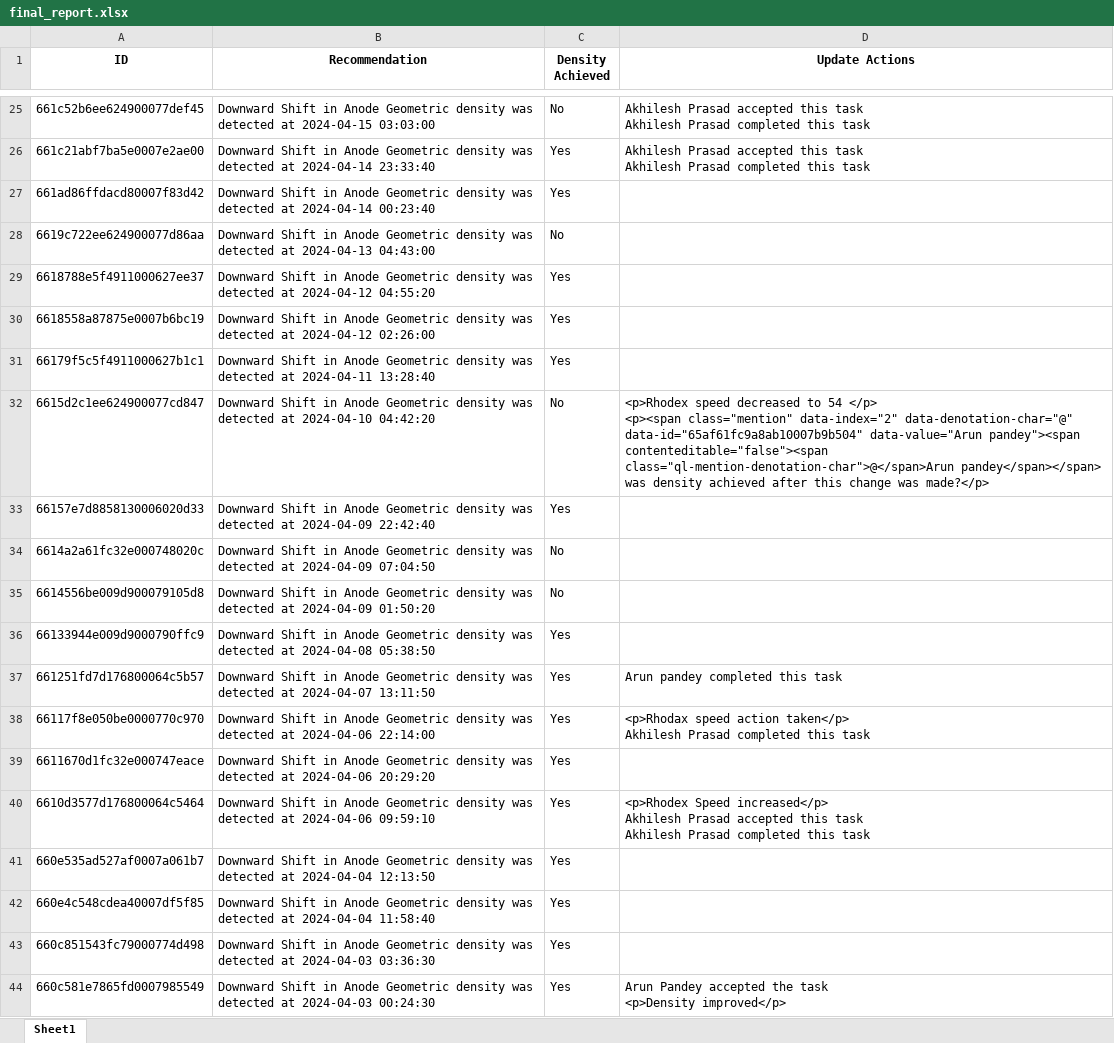
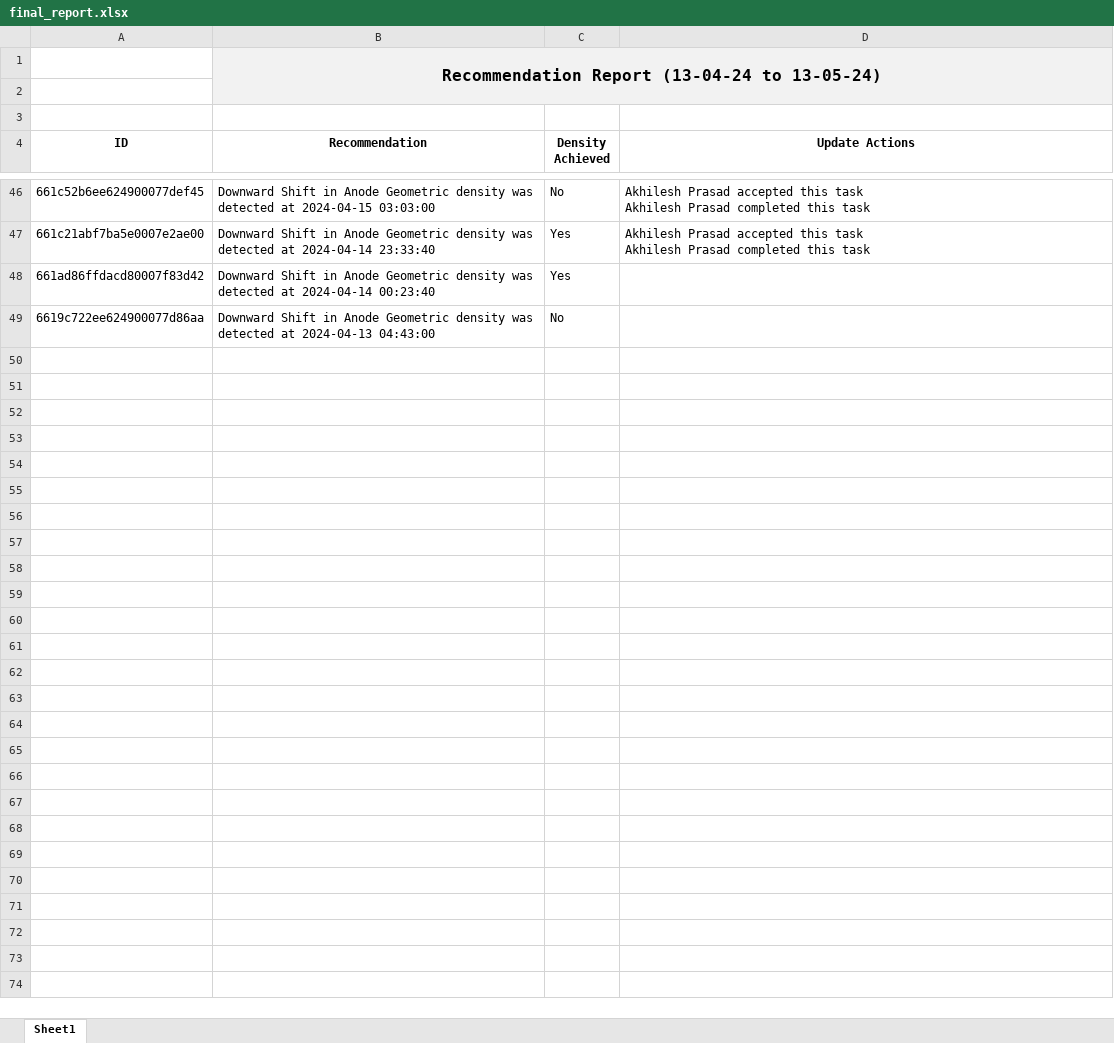
Before and after one commit to vikramkbgs/node-sandbox, an Excel workbook: final_report.xlsx, sheet Sheet1, drawn as a sheet; only a part is shown, gaps mark what is left out; values as stored, in another font and other column widths than the file's, no borders; removed rows and columns are numbered as before the commit, all else as after; ↵ is a line break in a cell; the diff covers the shown part only; the diff names each change by its address in the sheet, - before the commit and + after, or states it on an @@ line.

```diff
--- a/final_report.xlsx (sheet Sheet1)
+++ b/final_report.xlsx (sheet Sheet1)
+row 1:  | Recommendation Report (13-04-24 to 13-05-24)
+row 2: (empty)
+row 3: (empty)
-row 29: 6618788e5f4911000627ee37 | Downward Shift in Anode Geometric density was detected at 2024-04-12 04:55:20 | Yes
-row 30: 6618558a87875e0007b6bc19 | Downward Shift in Anode Geometric density was detected at 2024-04-12 02:26:00 | Yes
-row 31: 66179f5c5f4911000627b1c1 | Downward Shift in Anode Geometric density was detected at 2024-04-11 13:28:40 | Yes
-row 32: 6615d2c1ee624900077cd847 | Downward Shift in Anode Geometric density was detected at 2024-04-10 04:42:20 | No | <p>Rhodex speed decreased to 54 </p> ↵ <p><span class="mention" data-index="2" data-denotation-char="@" data-id="65af61fc9a8ab10007b9b504" data-value="Arun pandey"><span contenteditable="false"><span class="ql-mention-denotation-char">@</span>Arun pandey</span></span> was density achieved after this change was made?</p>
-row 33: 66157e7d8858130006020d33 | Downward Shift in Anode Geometric density was detected at 2024-04-09 22:42:40 | Yes
-row 34: 6614a2a61fc32e000748020c | Downward Shift in Anode Geometric density was detected at 2024-04-09 07:04:50 | No
-row 35: 6614556be009d900079105d8 | Downward Shift in Anode Geometric density was detected at 2024-04-09 01:50:20 | No
-row 36: 66133944e009d9000790ffc9 | Downward Shift in Anode Geometric density was detected at 2024-04-08 05:38:50 | Yes
-row 37: 661251fd7d176800064c5b57 | Downward Shift in Anode Geometric density was detected at 2024-04-07 13:11:50 | Yes | Arun pandey completed this task
-row 38: 66117f8e050be0000770c970 | Downward Shift in Anode Geometric density was detected at 2024-04-06 22:14:00 | Yes | <p>Rhodax speed action taken</p> ↵ Akhilesh Prasad completed this task
-row 39: 6611670d1fc32e000747eace | Downward Shift in Anode Geometric density was detected at 2024-04-06 20:29:20 | Yes
-row 40: 6610d3577d176800064c5464 | Downward Shift in Anode Geometric density was detected at 2024-04-06 09:59:10 | Yes | <p>Rhodex Speed increased</p> ↵ Akhilesh Prasad accepted this task ↵ Akhilesh Prasad completed this task
-row 41: 660e535ad527af0007a061b7 | Downward Shift in Anode Geometric density was detected at 2024-04-04 12:13:50 | Yes
-row 42: 660e4c548cdea40007df5f85 | Downward Shift in Anode Geometric density was detected at 2024-04-04 11:58:40 | Yes
-row 43: 660c851543fc79000774d498 | Downward Shift in Anode Geometric density was detected at 2024-04-03 03:36:30 | Yes
-row 44: 660c581e7865fd0007985549 | Downward Shift in Anode Geometric density was detected at 2024-04-03 00:24:30 | Yes | Arun Pandey accepted the task ↵ <p>Density improved</p>
```
Also changed, not shown: 18 added rows and 53 removed rows elsewhere in this sheet, 8 other files.
